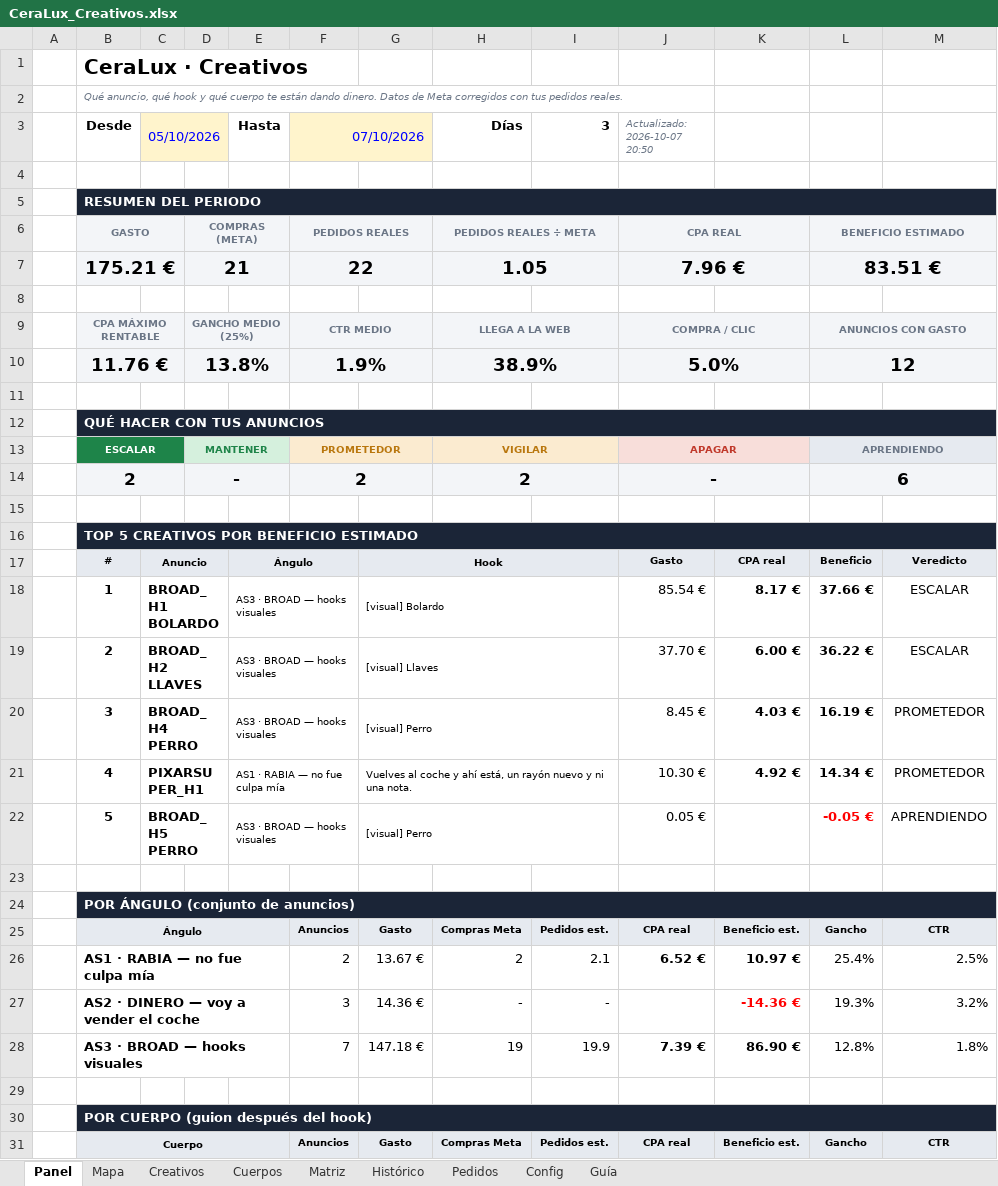
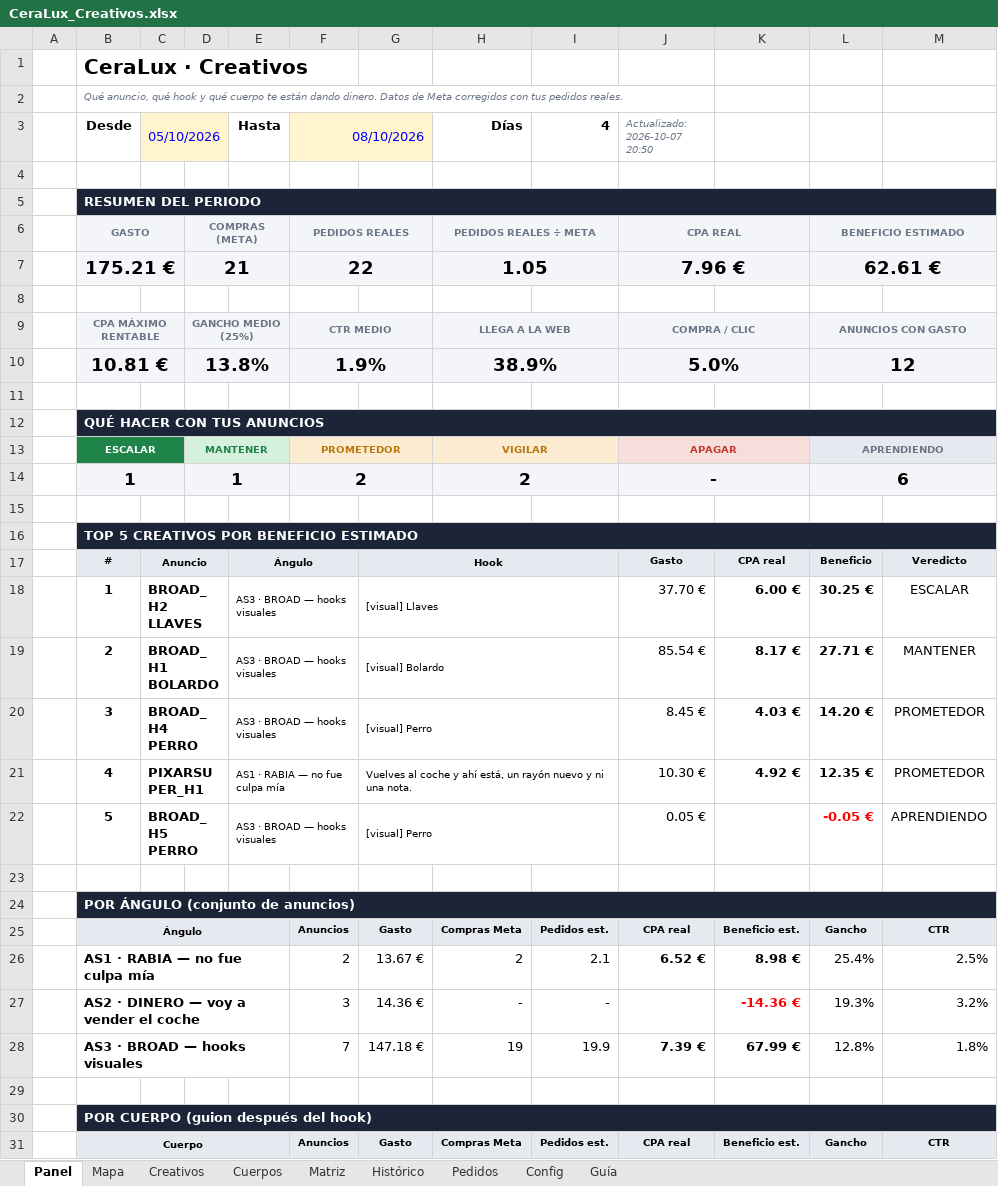
Before and after one commit to alecduncan6/CLAUDEALEC, an Excel workbook: creativos/CeraLux_Creativos.xlsx, sheet Panel, drawn as a sheet; only a part is shown; values as stored, in another font and other column widths than the file's, no borders; charts and pictures and conditional formats not drawn; the diff covers the shown part only; the diff names each change by its address in the sheet, - before the commit and + after, or states it on an @@ line.

```diff
--- a/creativos/CeraLux_Creativos.xlsx (sheet Panel)
+++ b/creativos/CeraLux_Creativos.xlsx (sheet Panel)
-F3: 07/10/2026
+F3: 08/10/2026
-I3: 3
+I3: 4
-L7: 83.51 €
+L7: 62.61 €
-B10 (Desde): 11.76 €
+B10 (Desde): 10.81 €
-B14 (Desde): 2
+B14 (Desde): 1
-D14: -
+D14: 1
-C18 (05/10/2026): BROAD_H1 BOLARDO
+C18 (05/10/2026): BROAD_H2 LLAVES
-G18: [visual] Bolardo
+G18: [visual] Llaves
-J18 (Actualizado: 2026-10-07 20:50): 85.54 €
+J18 (Actualizado: 2026-10-07 20:50): 37.70 €
-K18: 8.17 €
+K18: 6.00 €
-L18: 37.66 €
+L18: 30.25 €
-C19 (05/10/2026): BROAD_H2 LLAVES
+C19 (05/10/2026): BROAD_H1 BOLARDO
-G19: [visual] Llaves
+G19: [visual] Bolardo
-J19 (Actualizado: 2026-10-07 20:50): 37.70 €
+J19 (Actualizado: 2026-10-07 20:50): 85.54 €
-K19: 6.00 €
+K19: 8.17 €
-L19: 36.22 €
+L19: 27.71 €
-M19: ESCALAR
+M19: MANTENER
-L20: 16.19 €
+L20: 14.20 €
-L21: 14.34 €
+L21: 12.35 €
-K26: 10.97 €
+K26: 8.98 €
-K28: 86.90 €
+K28: 67.99 €
```
Also changed, not shown: 7 edited cells elsewhere in this sheet, sheet Mapa, sheet Creativos, sheet Config, sheet Cuerpos, hidden cells, charts or pictures, contabilidad/CeraLux_Contabilidad.xlsx, 5 other files.
